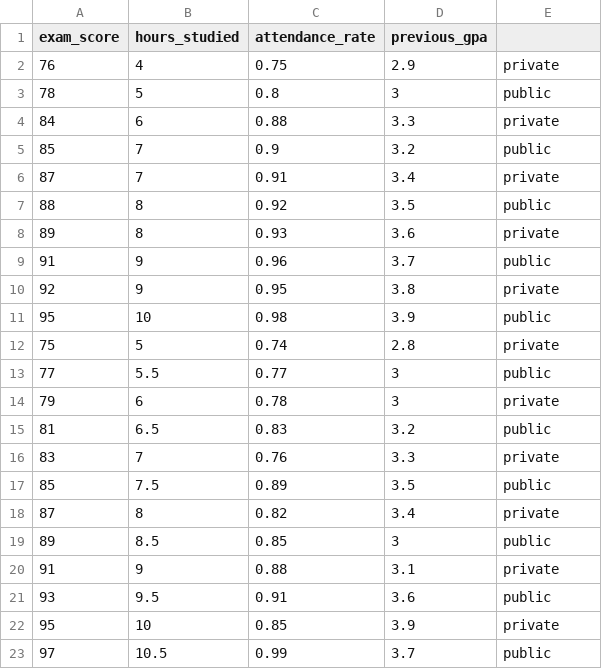
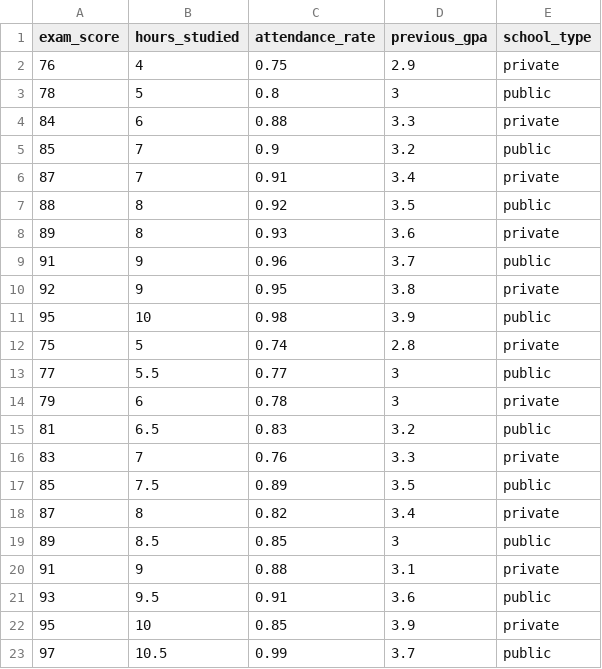
Before and after one commit to Rob-Whelan/sam2, a CSV file: exam_score_MR.csv, drawn as a sheet.

Commit message:
Update exam_score_MR.csv

```diff
--- a/exam_score_MR.csv
+++ b/exam_score_MR.csv
@@ -1,2 +1,2 @@
-exam_score,hours_studied,attendance_rate,previous_gpa
+exam_score,hours_studied,attendance_rate,previous_gpa,school_type
 76,4,0.75,2.9,private
```
